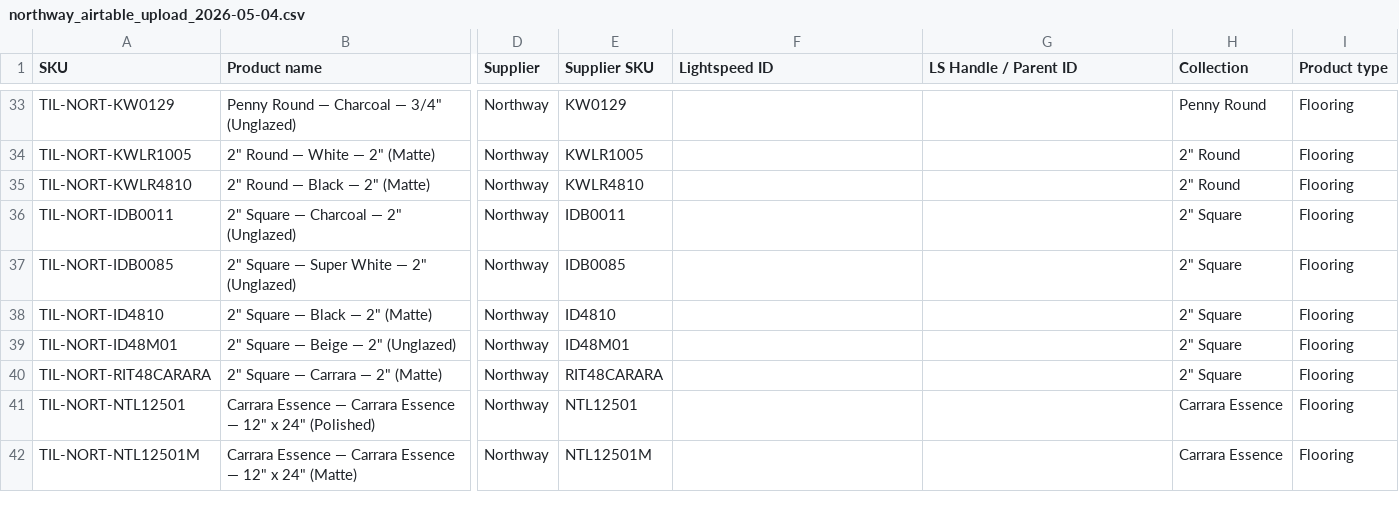
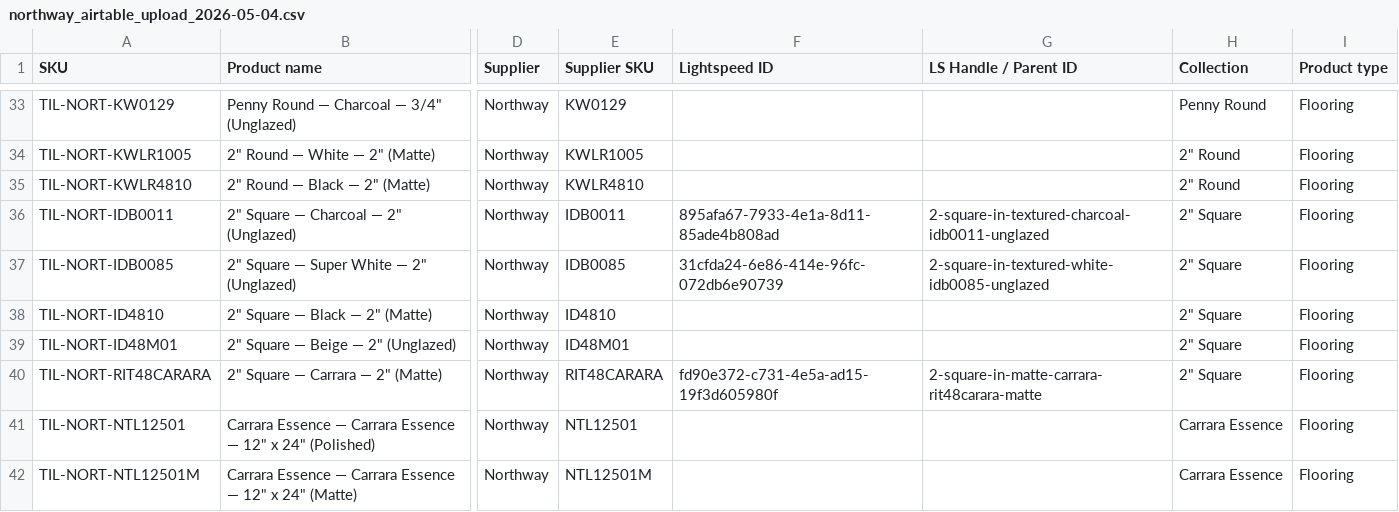
Before and after one commit to albertngo/titan-agents-repo, a CSV file: ingest/2026-09-10/northway_airtable_upload_2026-05-04.csv, drawn as a sheet; only a part is shown, gaps mark what is left out; the diff names each change by its address in the sheet, - before the commit and + after, or states it on an @@ line.

```diff
--- a/ingest/2026-09-10/northway_airtable_upload_2026-05-04.csv
+++ b/ingest/2026-09-10/northway_airtable_upload_2026-05-04.csv
-F36 (Lightspeed ID): (empty)
+F36 (Lightspeed ID): 895afa67-7933-4e1a-8d11-85ade4b808ad
-G36 (LS Handle / Parent ID): (empty)
+G36 (LS Handle / Parent ID): 2-square-in-textured-charcoal-idb0011-unglazed
-F37 (Lightspeed ID): (empty)
+F37 (Lightspeed ID): 31cfda24-6e86-414e-96fc-072db6e90739
-G37 (LS Handle / Parent ID): (empty)
+G37 (LS Handle / Parent ID): 2-square-in-textured-white-idb0085-unglazed
-F40 (Lightspeed ID): (empty)
+F40 (Lightspeed ID): fd90e372-c731-4e5a-ad15-19f3d605980f
-G40 (LS Handle / Parent ID): (empty)
+G40 (LS Handle / Parent ID): 2-square-in-matte-carrara-rit48carara-matte
```
Also changed, not shown: 1 other file.
